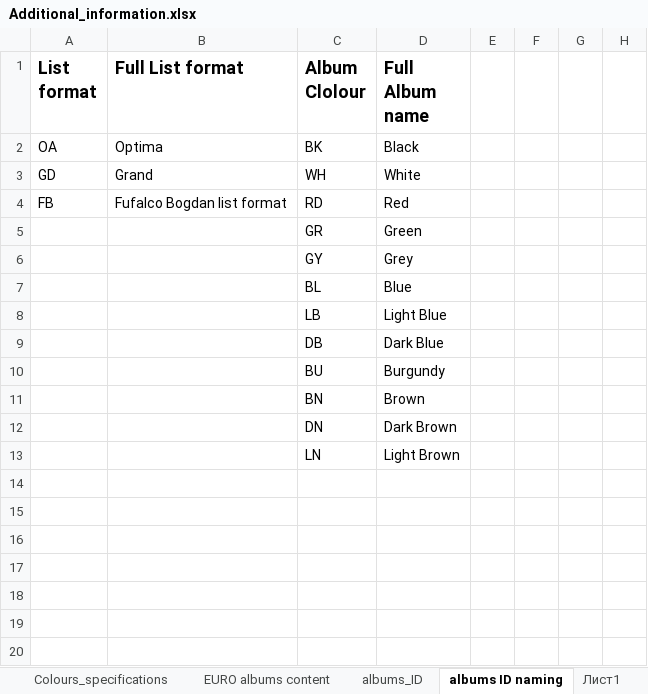
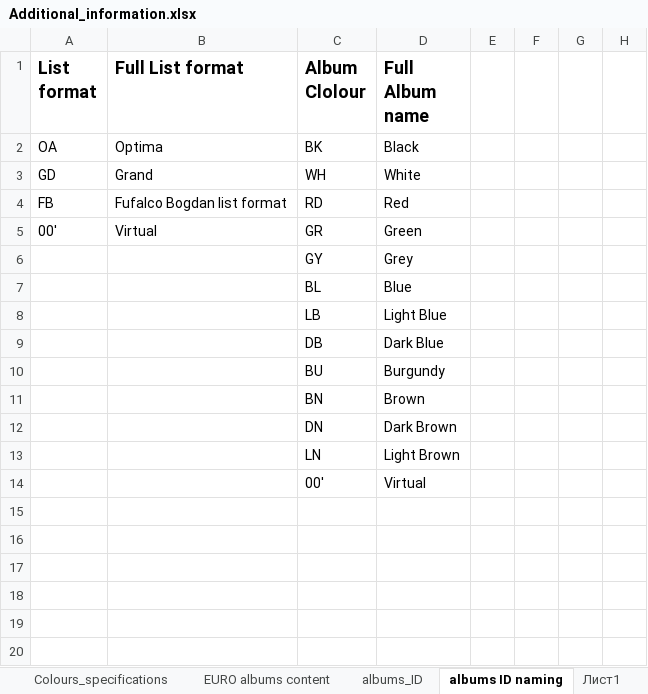
Before and after one commit to DartAlexator/CoinCollection, an Excel workbook: Info/Additional_information.xlsx, sheet albums ID naming, drawn as a sheet; only a part is shown; values as stored, in another font and other column widths than the file's, no borders; charts and pictures not drawn; the diff names each change by its address in the sheet, - before the commit and + after, or states it on an @@ line.

```diff
--- a/Info/Additional_information.xlsx (sheet albums ID naming)
+++ b/Info/Additional_information.xlsx (sheet albums ID naming)
-A5 (List format): (empty)
+A5 (List format): 00'
-B5 (Full List format): (empty)
+B5 (Full List format): Virtual
-C14 (Album Clolour): (empty)
+C14 (Album Clolour): 00'
-D14 (Full Album name): (empty)
+D14 (Full Album name): Virtual
```
Also changed, not shown: 1 other file.
